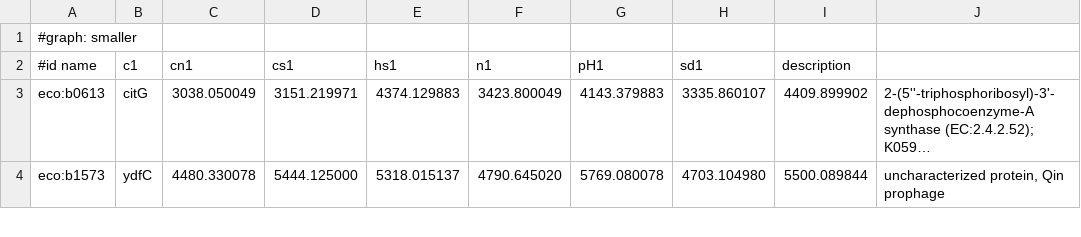
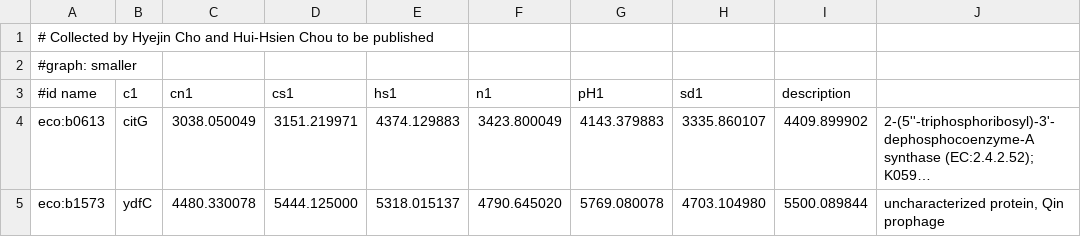
Before and after one commit to j23414/Mango_Workshop, a TSV file: eco_expr.tsv, drawn as a sheet; only a part is shown; long unchanged cells end in …; the diff names each change by its address in the sheet, - before the commit and + after, or states it on an @@ line.

```diff
--- a/eco_expr.tsv
+++ b/eco_expr.tsv
+row 1: # Collected by Hyejin Cho and Hui-Hsien Chou to be published
```
Also changed, not shown: 1 other file.
